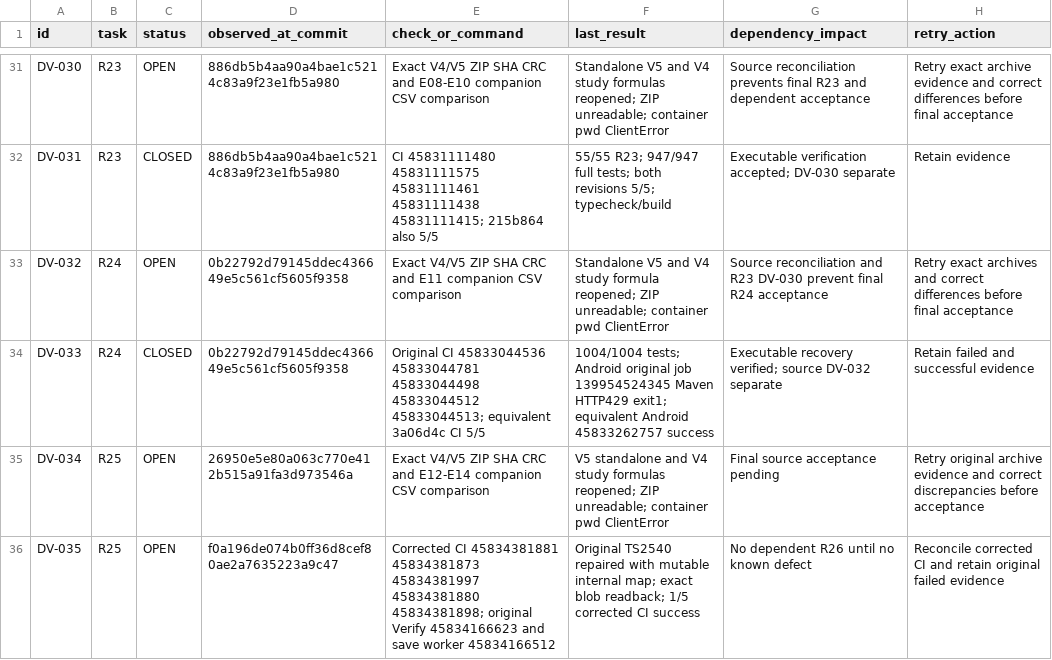
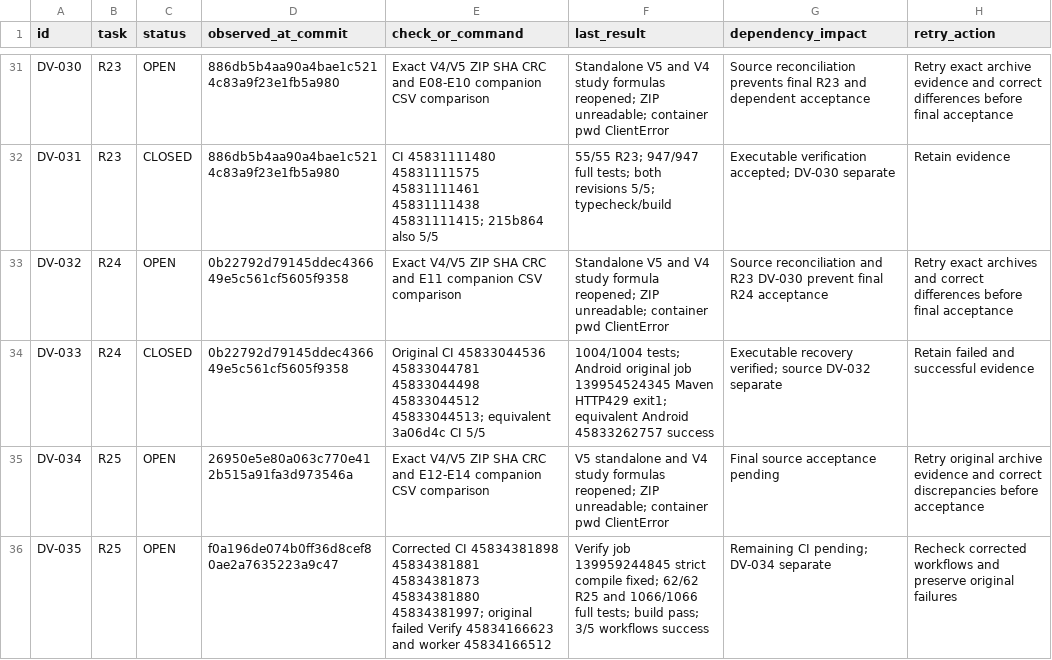
Before and after one commit to S2zxx0zxx/Railway-Ceo-, a CSV file: docs/railway/DEFERRED_VERIFICATION.csv, drawn as a sheet; only a part is shown, gaps mark what is left out.

Commit message:
R25: record corrected operations regression CI evidence

```diff
--- a/docs/railway/DEFERRED_VERIFICATION.csv
+++ b/docs/railway/DEFERRED_VERIFICATION.csv
@@ -35,2 +35,2 @@ DV-033,R24,CLOSED,0b22792d79145ddec436649e5c561cf5605f9358,Original CI 458330445
 DV-034,R25,OPEN,26950e5e80a063c770e412b515a91fa3d973546a,Exact V4/V5 ZIP SHA CRC and E12-E14 companion CSV comparison,V5 standalone and V4 study formulas reopened; ZIP unreadable; container pwd ClientError,Final source acceptance pending,Retry original archive evidence and correct discrepancies before acceptance
-DV-035,R25,OPEN,f0a196de074b0ff36d8cef80ae2a7635223a9c47,Corrected CI 45834381881 45834381873 45834381997 45834381880 45834381898; original Verify 45834166623 and save worker 45834166512,Original TS2540 repaired with mutable internal map; exact blob readback; 1/5 corrected CI success,No dependent R26 until no known defect,Reconcile corrected CI and retain original failed evidence
+DV-035,R25,OPEN,f0a196de074b0ff36d8cef80ae2a7635223a9c47,Corrected CI 45834381898 45834381881 45834381873 45834381880 45834381997; original failed Verify 45834166623 and worker 45834166512,Verify job 139959244845 strict compile fixed; 62/62 R25 and 1066/1066 full tests; build pass; 3/5 workflows success,Remaining CI pending; DV-034 separate,Recheck corrected workflows and preserve original failures
```
Also changed, not shown: docs/railway/EXECUTION_LEDGER.csv, 2 other files.
